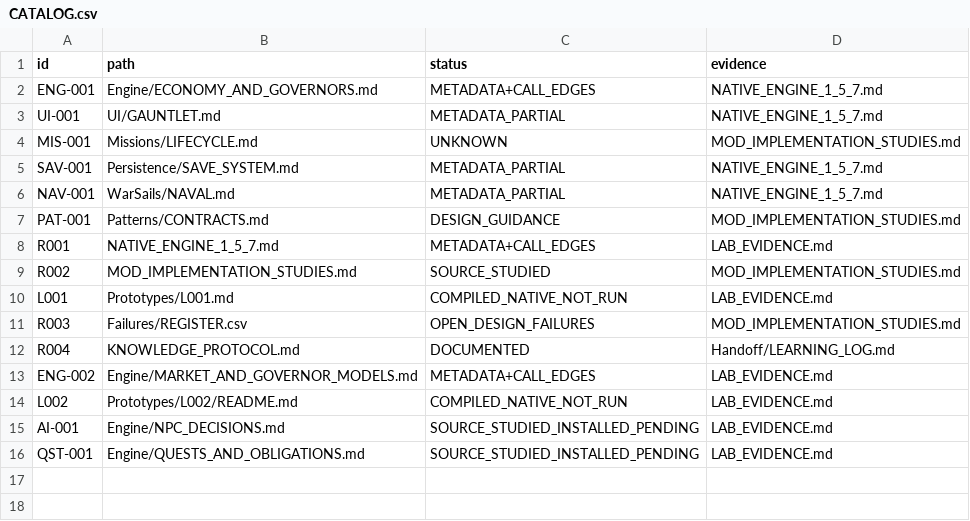
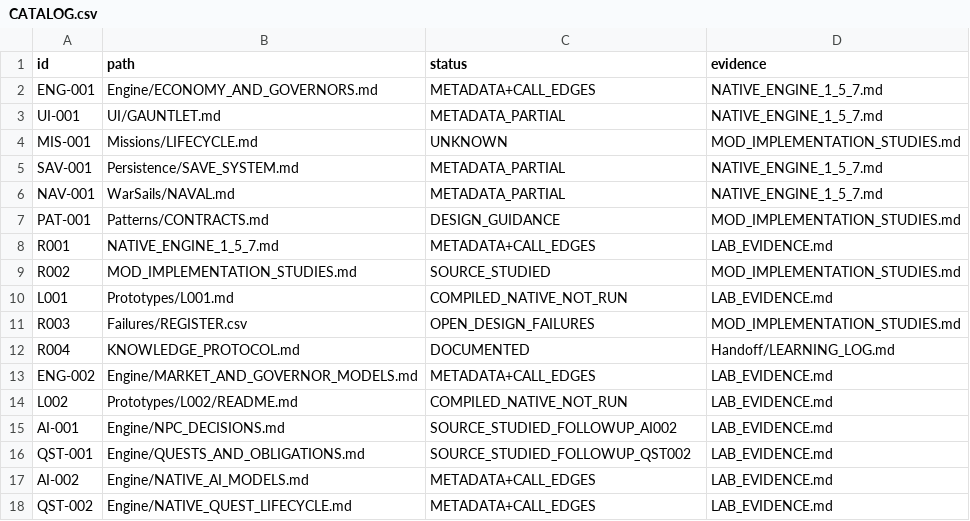
Before and after one commit to andreivonmariano-dotcom/BANNERLORD, a CSV file: ResearchLab/CATALOG.csv, drawn as a sheet.

```diff
--- a/ResearchLab/CATALOG.csv
+++ b/ResearchLab/CATALOG.csv
@@ -14,3 +14,5 @@ ENG-002,Engine/MARKET_AND_GOVERNOR_MODELS.md,METADATA+CALL_EDGES,LAB_EVIDENCE.md
 L002,Prototypes/L002/README.md,COMPILED_NATIVE_NOT_RUN,LAB_EVIDENCE.md
-AI-001,Engine/NPC_DECISIONS.md,SOURCE_STUDIED_INSTALLED_PENDING,LAB_EVIDENCE.md
-QST-001,Engine/QUESTS_AND_OBLIGATIONS.md,SOURCE_STUDIED_INSTALLED_PENDING,LAB_EVIDENCE.md
+AI-001,Engine/NPC_DECISIONS.md,SOURCE_STUDIED_FOLLOWUP_AI002,LAB_EVIDENCE.md
+QST-001,Engine/QUESTS_AND_OBLIGATIONS.md,SOURCE_STUDIED_FOLLOWUP_QST002,LAB_EVIDENCE.md
+AI-002,Engine/NATIVE_AI_MODELS.md,METADATA+CALL_EDGES,LAB_EVIDENCE.md
+QST-002,Engine/NATIVE_QUEST_LIFECYCLE.md,METADATA+CALL_EDGES,LAB_EVIDENCE.md
```
Also changed, not shown: ResearchLab/EXPERIMENT_MATRIX.csv, ResearchLab/Failures/REGISTER.csv, 8 other files.
